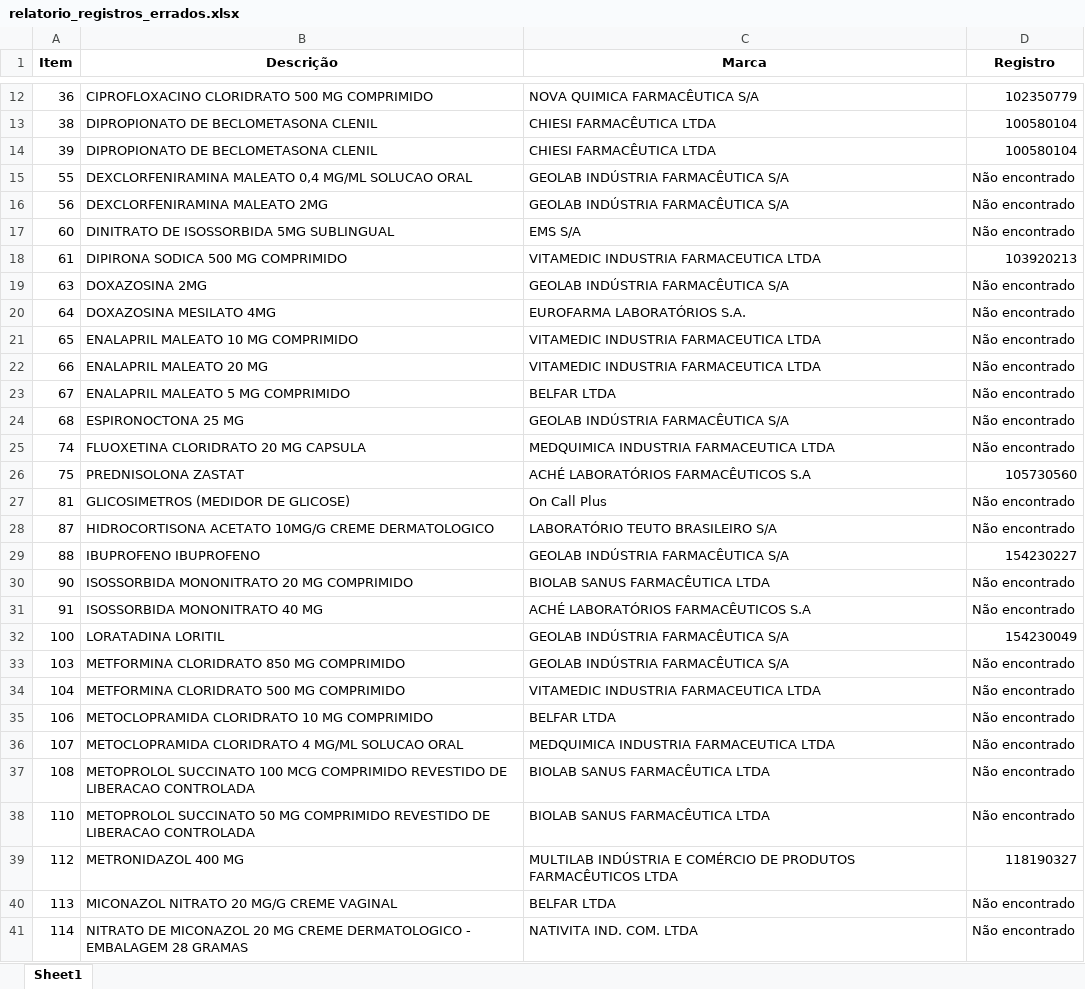
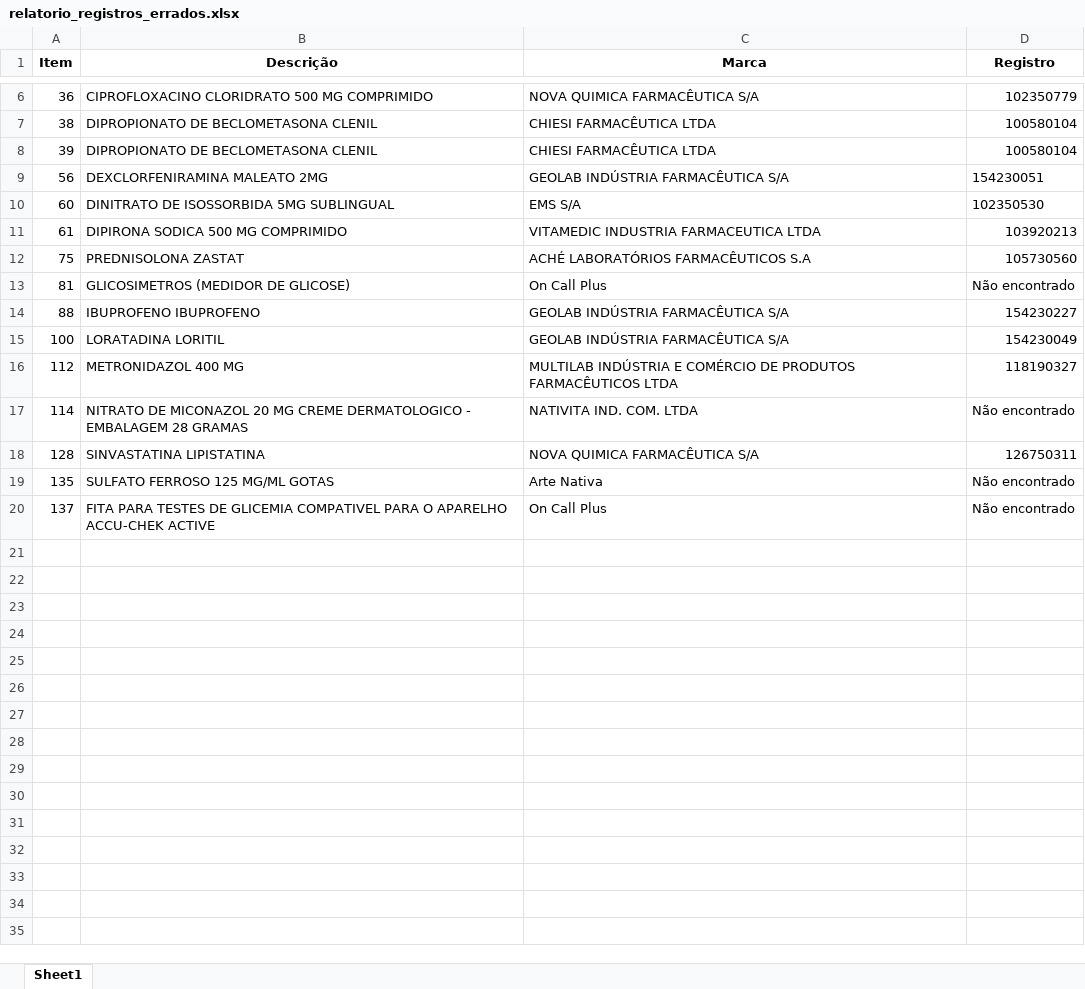
Before and after one commit to MuriloCSeidenstucker/mslookup, an Excel workbook: relatorio_registros_errados.xlsx, sheet Sheet1, drawn as a sheet; only a part is shown, gaps mark what is left out; the shorter side is filled out with more unchanged rows; values as stored, in another font and other column widths than the file's, no borders; removed rows and columns are numbered as before the commit, all else as after; the diff covers the shown part only; the diff names each change by its address in the sheet, - before the commit and + after, or states it on an @@ line.

```diff
--- a/relatorio_registros_errados.xlsx (sheet Sheet1)
+++ b/relatorio_registros_errados.xlsx (sheet Sheet1)
-row 15: 55 | DEXCLORFENIRAMINA MALEATO 0,4 MG/ML SOLUCAO ORAL | GEOLAB INDÚSTRIA FARMACÊUTICA S/A | Não encontrado
-D9 (Registro): Não encontrado
+D9 (Registro): 154230051
-D10 (Registro): Não encontrado
+D10 (Registro): 102350530
-row 19: 63 | DOXAZOSINA 2MG | GEOLAB INDÚSTRIA FARMACÊUTICA S/A | Não encontrado
-row 20: 64 | DOXAZOSINA MESILATO 4MG | EUROFARMA LABORATÓRIOS S.A. | Não encontrado
-row 21: 65 | ENALAPRIL MALEATO 10 MG COMPRIMIDO | VITAMEDIC INDUSTRIA FARMACEUTICA LTDA | Não encontrado
-row 22: 66 | ENALAPRIL MALEATO 20 MG | VITAMEDIC INDUSTRIA FARMACEUTICA LTDA | Não encontrado
-row 23: 67 | ENALAPRIL MALEATO 5 MG COMPRIMIDO | BELFAR LTDA | Não encontrado
-row 24: 68 | ESPIRONOCTONA 25 MG | GEOLAB INDÚSTRIA FARMACÊUTICA S/A | Não encontrado
-row 25: 74 | FLUOXETINA CLORIDRATO 20 MG CAPSULA | MEDQUIMICA INDUSTRIA FARMACEUTICA LTDA | Não encontrado
-row 28: 87 | HIDROCORTISONA ACETATO 10MG/G CREME DERMATOLOGICO | LABORATÓRIO TEUTO BRASILEIRO S/A | Não encontrado
-row 30: 90 | ISOSSORBIDA MONONITRATO 20 MG COMPRIMIDO | BIOLAB SANUS FARMACÊUTICA LTDA | Não encontrado
-row 31: 91 | ISOSSORBIDA MONONITRATO 40 MG | ACHÉ LABORATÓRIOS FARMACÊUTICOS S.A | Não encontrado
-row 33: 103 | METFORMINA CLORIDRATO 850 MG COMPRIMIDO | GEOLAB INDÚSTRIA FARMACÊUTICA S/A | Não encontrado
-row 34: 104 | METFORMINA CLORIDRATO 500 MG COMPRIMIDO | VITAMEDIC INDUSTRIA FARMACEUTICA LTDA | Não encontrado
-row 35: 106 | METOCLOPRAMIDA CLORIDRATO 10 MG COMPRIMIDO | BELFAR LTDA | Não encontrado
-row 36: 107 | METOCLOPRAMIDA CLORIDRATO 4 MG/ML SOLUCAO ORAL | MEDQUIMICA INDUSTRIA FARMACEUTICA LTDA | Não encontrado
-row 37: 108 | METOPROLOL SUCCINATO 100 MCG COMPRIMIDO REVESTIDO DE LIBERACAO CONTROLADA | BIOLAB SANUS FARMACÊUTICA LTDA | Não encontrado
-row 38: 110 | METOPROLOL SUCCINATO 50 MG COMPRIMIDO REVESTIDO DE LIBERACAO CONTROLADA | BIOLAB SANUS FARMACÊUTICA LTDA | Não encontrado
-row 40: 113 | MICONAZOL NITRATO 20 MG/G CREME VAGINAL | BELFAR LTDA | Não encontrado
```
Also changed, not shown: 11 removed rows and 1 edited cell elsewhere in this sheet, 3 other files.
